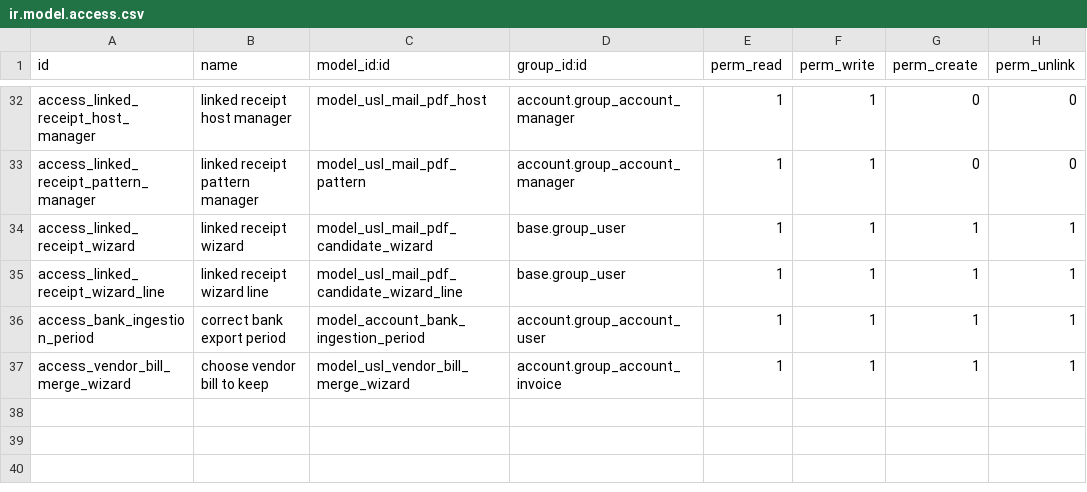
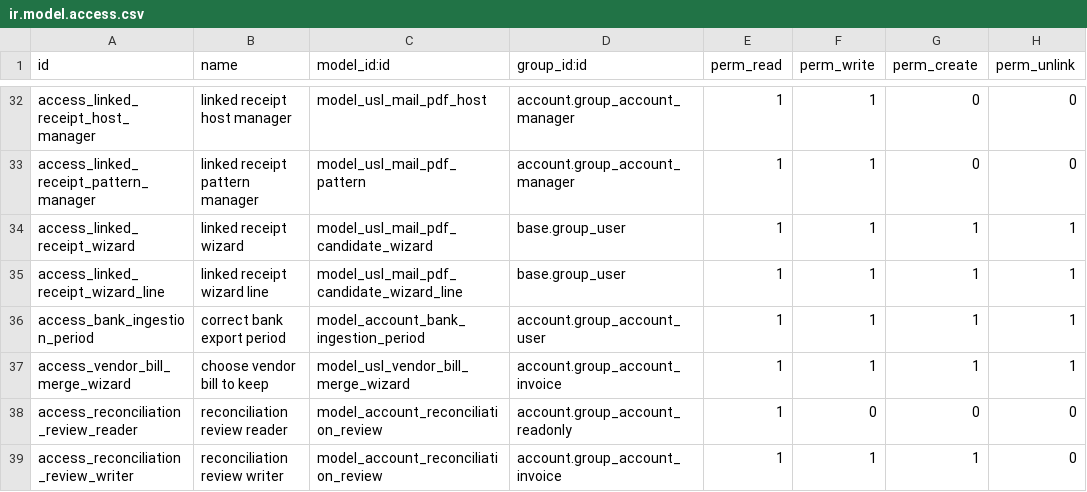
Before and after one commit to unstaticlabs/odoo, a CSV file: custom-addons/usl_accounting/security/ir.model.access.csv, drawn as a sheet; only a part is shown, gaps mark what is left out; the diff names each change by its address in the sheet, - before the commit and + after, or states it on an @@ line.

Commit message:
feat(accounting): share Remaining balance review marks across the accounting team
Record query-scoped review baselines and acknowledgments without changing journal entries or reconciliation. Native readable scope, monetary aggregates and metadata permissions apply equally to people and delegated Agents.

Keep full grouped totals and concurrent updates on the server. Register only the new status method with the existing read-only dispatcher convention.

Validation:
- 24 native cases pass, including create-only and write-only metadata roles; literal ACL revert reproduces the error and restored full suite passes.
- 35 action-risk compiler cases and runtime-discovered source inventory pass. Existing 56,999 actions and policy groups remain unchanged.

AI-generated commit

Co-authored-by: Coding Agent <318050048+elio-usl@users.noreply.github.com>

```diff
--- a/custom-addons/usl_accounting/security/ir.model.access.csv
+++ b/custom-addons/usl_accounting/security/ir.model.access.csv
+row 38: access_reconciliation_review_reader | reconciliation review reader | model_account_reconciliation_review | account.group_account_readonly | 1 | 0 | 0 | 0
+row 39: access_reconciliation_review_writer | reconciliation review writer | model_account_reconciliation_review | account.group_account_invoice | 1 | 1 | 1 | 0
```
Also changed, not shown: 19 other files.
